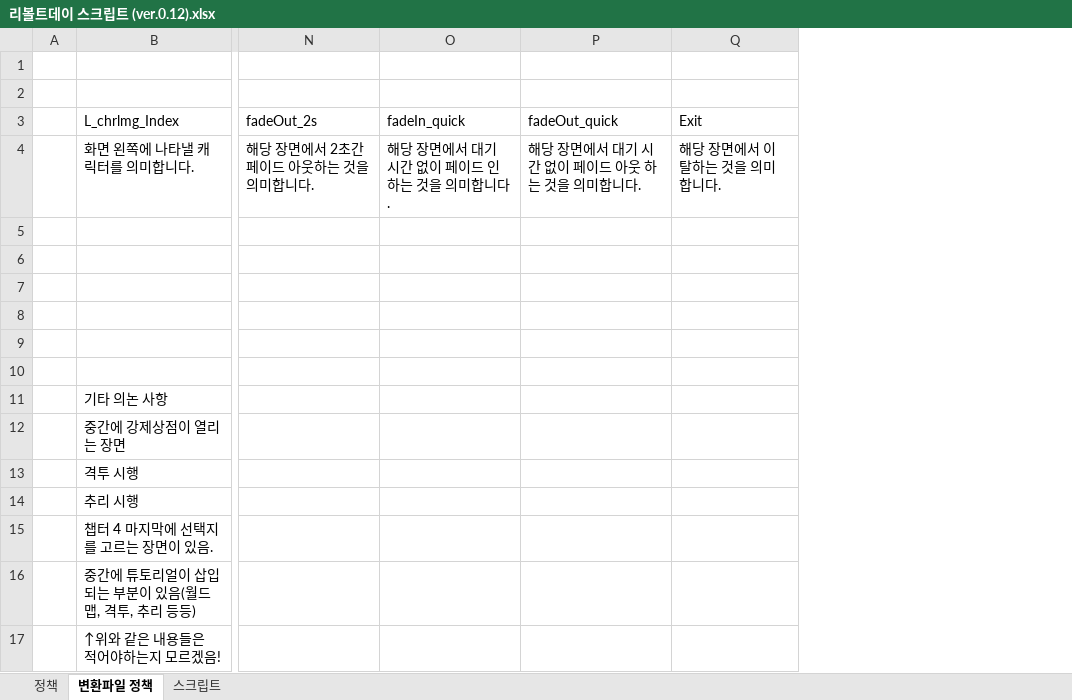
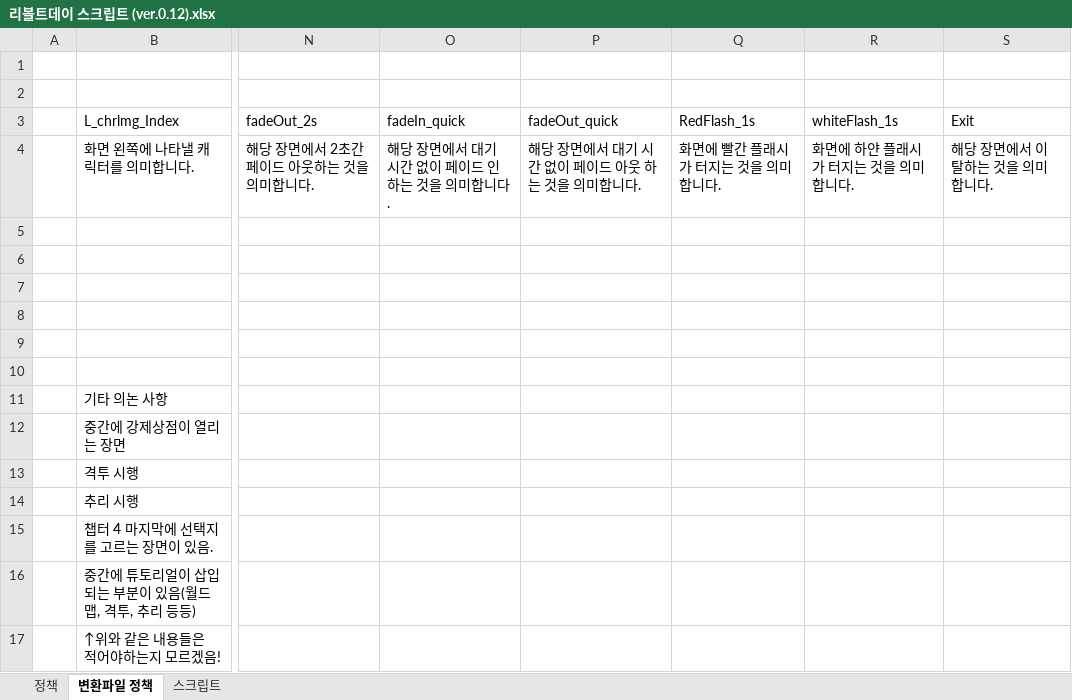
Before and after one commit to Velosis/RevoltDay, an Excel workbook: 리볼트데이 스크립트 (ver.0.12).xlsx, sheet 변환파일 정책, drawn as a sheet; only a part is shown, gaps mark what is left out; values as stored, in another font and other column widths than the file's, no borders; the diff names each change by its address in the sheet, - before the commit and + after, or states it on an @@ line.

Commit message:
Update 리볼트데이 스크립트 (ver.0.12).xlsx

```diff
--- a/리볼트데이 스크립트 (ver.0.12).xlsx (sheet 변환파일 정책)
+++ b/리볼트데이 스크립트 (ver.0.12).xlsx (sheet 변환파일 정책)
+column Q (RedFlash_1s), row 4: 화면에 빨간 플래시가 터지는 것을 의미합니다.
+column R (whiteFlash_1s), row 4: 화면에 하얀 플래시가 터지는 것을 의미합니다.
```
